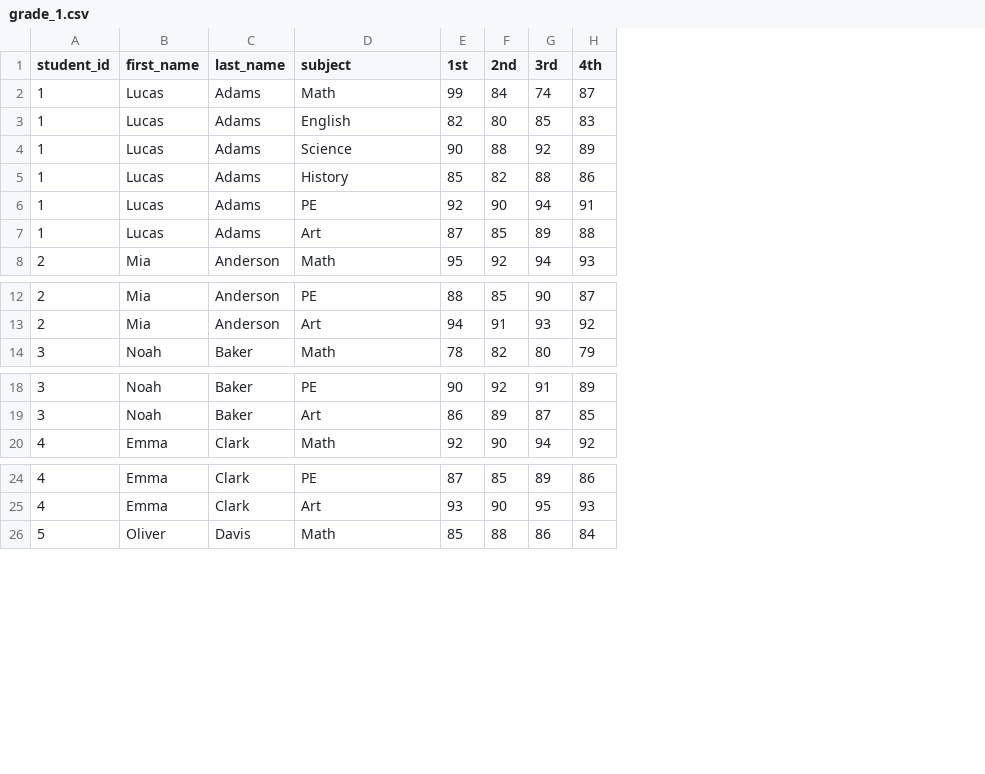
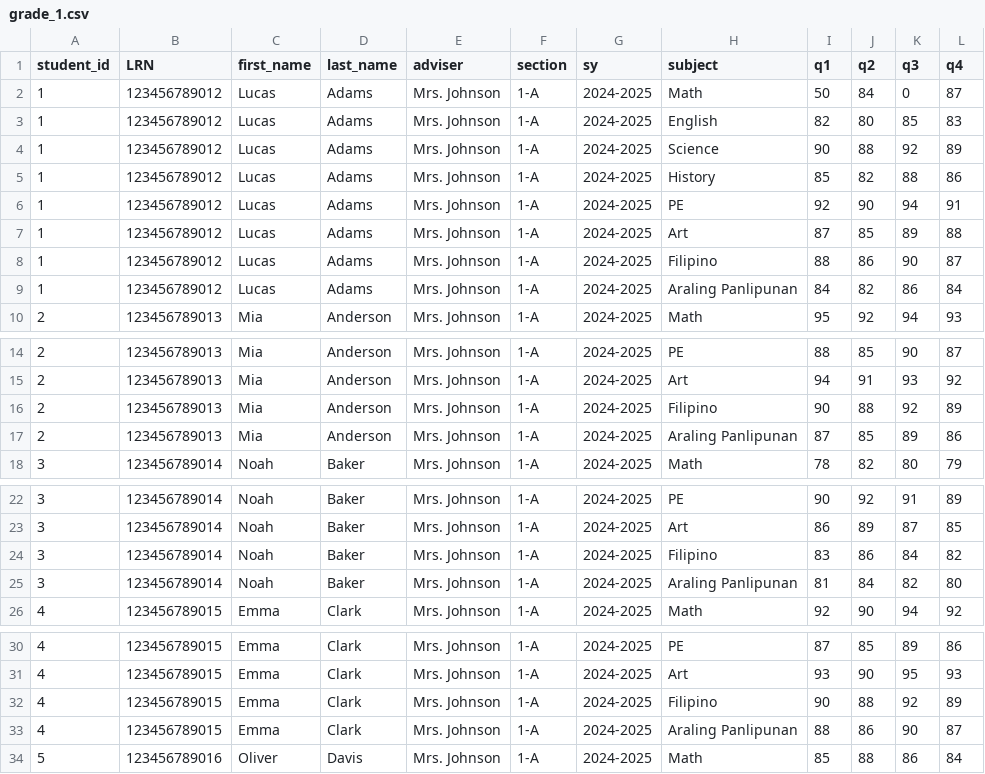
Before and after one commit to w1iii/Student-Grade-Management-System, a CSV file: students/grade_1.csv, drawn as a sheet; only a part is shown, gaps mark what is left out; addresses are those after the commit; the diff covers the shown part only; the diff names each change by its address in the sheet, - before the commit and + after, or states it on an @@ line.

Commit message:
Add ReportCard component and reformat CSV with new student fields

```diff
--- a/students/grade_1.csv
+++ b/students/grade_1.csv
+column B (LRN), rows 2-7: all 123456789012; row 10: 123456789013; rows 14-15: 123456789013 | 123456789013; row 18: 123456789014; rows 22-23: 123456789014 | 123456789014; row 26: 123456789015; rows 30-31: 123456789015 | 123456789015; row 34: 123456789016
+column E (adviser), rows 2-7: all Mrs. Johnson; row 10: Mrs. Johnson; rows 14-15: Mrs. Johnson | Mrs. Johnson; row 18: Mrs. Johnson; rows 22-23: Mrs. Johnson | Mrs. Johnson; row 26: Mrs. Johnson; rows 30-31: Mrs. Johnson | Mrs. Johnson; row 34: Mrs. Johnson
+column F (section), rows 2-7: all 1-A; row 10: 1-A; rows 14-15: 1-A | 1-A; row 18: 1-A; rows 22-23: 1-A | 1-A; row 26: 1-A; rows 30-31: 1-A | 1-A; row 34: 1-A
+column G (sy), rows 2-7: all 2024-2025; row 10: 2024-2025; rows 14-15: 2024-2025 | 2024-2025; row 18: 2024-2025; rows 22-23: 2024-2025 | 2024-2025; row 26: 2024-2025; rows 30-31: 2024-2025 | 2024-2025; row 34: 2024-2025
-I1: 1st
+I1: q1
-J1: 2nd
+J1: q2
-K1: 3rd
+K1: q3
-L1: 4th
+L1: q4
-I2 (q1): 99
+I2 (q1): 50
-K2 (q3): 74
+K2 (q3): 0
+row 8: 1 | 123456789012 | Lucas | Adams | Mrs. Johnson | 1-A | 2024-2025 | Filipino | 88 | 86 | 90 | 87
+row 9: 1 | 123456789012 | Lucas | Adams | Mrs. Johnson | 1-A | 2024-2025 | Araling Panlipunan | 84 | 82 | 86 | 84
+row 16: 2 | 123456789013 | Mia | Anderson | Mrs. Johnson | 1-A | 2024-2025 | Filipino | 90 | 88 | 92 | 89
+row 17: 2 | 123456789013 | Mia | Anderson | Mrs. Johnson | 1-A | 2024-2025 | Araling Panlipunan | 87 | 85 | 89 | 86
+row 24: 3 | 123456789014 | Noah | Baker | Mrs. Johnson | 1-A | 2024-2025 | Filipino | 83 | 86 | 84 | 82
+row 25: 3 | 123456789014 | Noah | Baker | Mrs. Johnson | 1-A | 2024-2025 | Araling Panlipunan | 81 | 84 | 82 | 80
+row 32: 4 | 123456789015 | Emma | Clark | Mrs. Johnson | 1-A | 2024-2025 | Filipino | 90 | 88 | 92 | 89
+row 33: 4 | 123456789015 | Emma | Clark | Mrs. Johnson | 1-A | 2024-2025 | Araling Panlipunan | 88 | 86 | 90 | 87
```
Also changed, not shown: 2 added rows elsewhere in this file, 7 other files.
